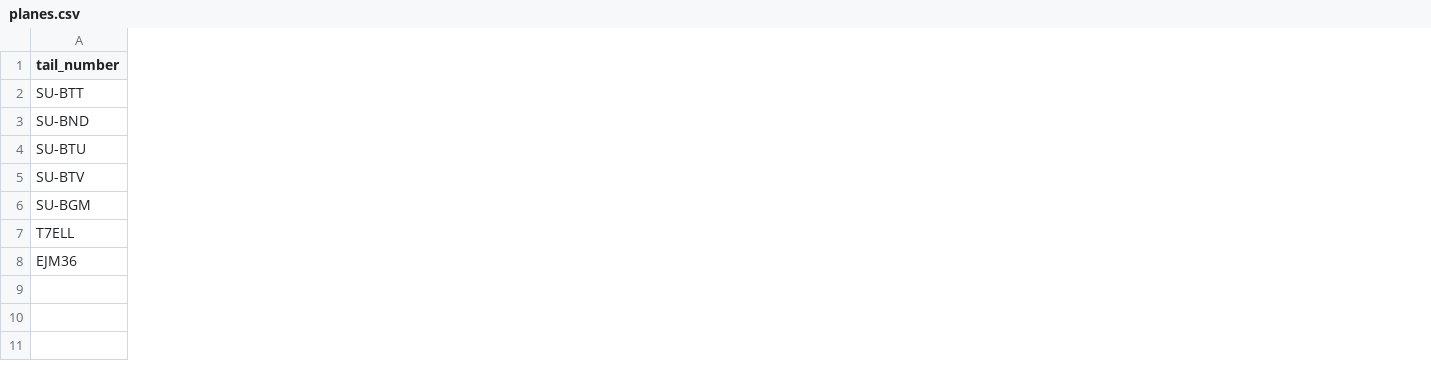
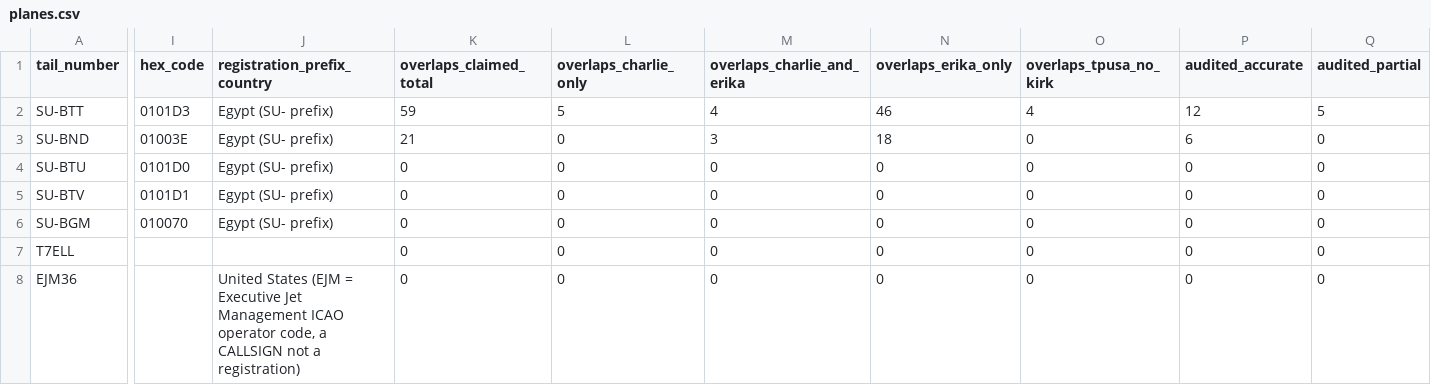
Before and after one commit to ACT3ai/charlie-kirk, a CSV file: site/docs/Planes/following/planes.csv, drawn as a sheet; only a part is shown, gaps mark what is left out; the diff covers the shown part only; the diff names each change by its address in the sheet, - before the commit and + after, or states it on an @@ line.

```diff
--- a/site/docs/Planes/following/planes.csv
+++ b/site/docs/Planes/following/planes.csv
+column I (hex_code), rows 2-6: 0101D3 | 01003E | 0101D0 | 0101D1 | 010070
+column J (registration_prefix_country), rows 2-8: Egypt (SU- prefix) | Egypt (SU- prefix) | Egypt (SU- prefix) | Egypt (SU- prefix) | Egypt (SU- prefix) |  | United States (EJM = Executive Jet Management ICAO operator code, a CALLSIGN not a registration)
+column K (overlaps_claimed_total), rows 2-8: 59 | 21 | 0 | 0 | 0 | 0 | 0
+column L (overlaps_charlie_only), rows 2-8: 5 | 0 | 0 | 0 | 0 | 0 | 0
+column M (overlaps_charlie_and_erika), rows 2-8: 4 | 3 | 0 | 0 | 0 | 0 | 0
+column N (overlaps_erika_only), rows 2-8: 46 | 18 | 0 | 0 | 0 | 0 | 0
+column O (overlaps_tpusa_no_kirk), rows 2-8: 4 | 0 | 0 | 0 | 0 | 0 | 0
+column P (audited_accurate), rows 2-8: 12 | 6 | 0 | 0 | 0 | 0 | 0
+column Q (audited_partial), rows 2-8: 5 | 0 | 0 | 0 | 0 | 0 | 0
```
Also changed, not shown: 9 added columns elsewhere in this file, site/docs/Planes/following/overlaps.csv, 12 other files.
